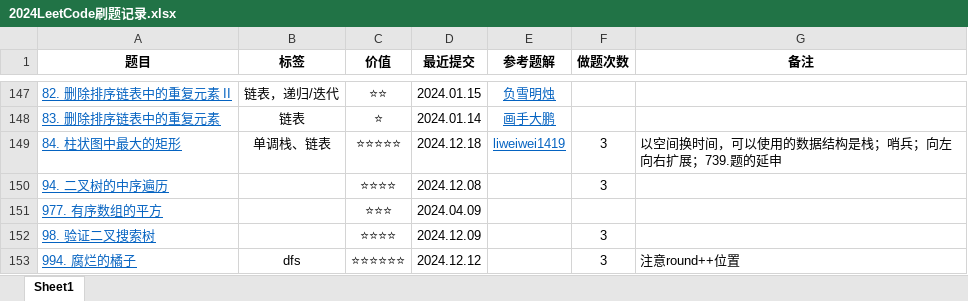
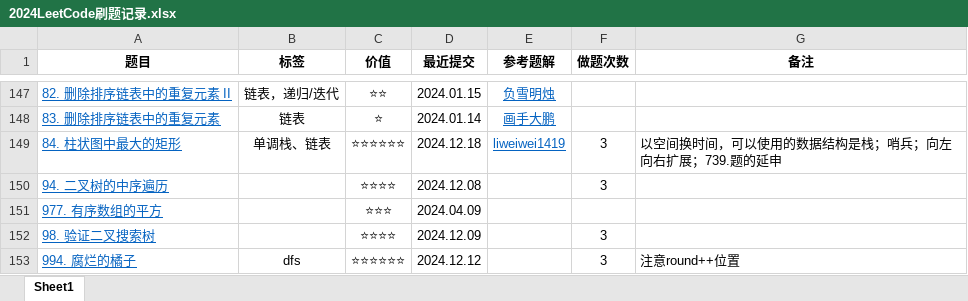
Before and after one commit to curforever/LeetCode, an Excel workbook: 2024LeetCode刷题记录.xlsx, sheet Sheet1, drawn as a sheet; only a part is shown, gaps mark what is left out; values as stored, in another font and other column widths than the file's, no borders; table styles not drawn; the diff names each change by its address in the sheet, - before the commit and + after, or states it on an @@ line.

```diff
--- a/2024LeetCode刷题记录.xlsx (sheet Sheet1)
+++ b/2024LeetCode刷题记录.xlsx (sheet Sheet1)
-C149 (价值): ⭐⭐⭐⭐⭐
+C149 (价值): ⭐⭐⭐⭐⭐⭐
```
Also changed, not shown: 大厂/大厂信息.xlsx, 2 other files.
